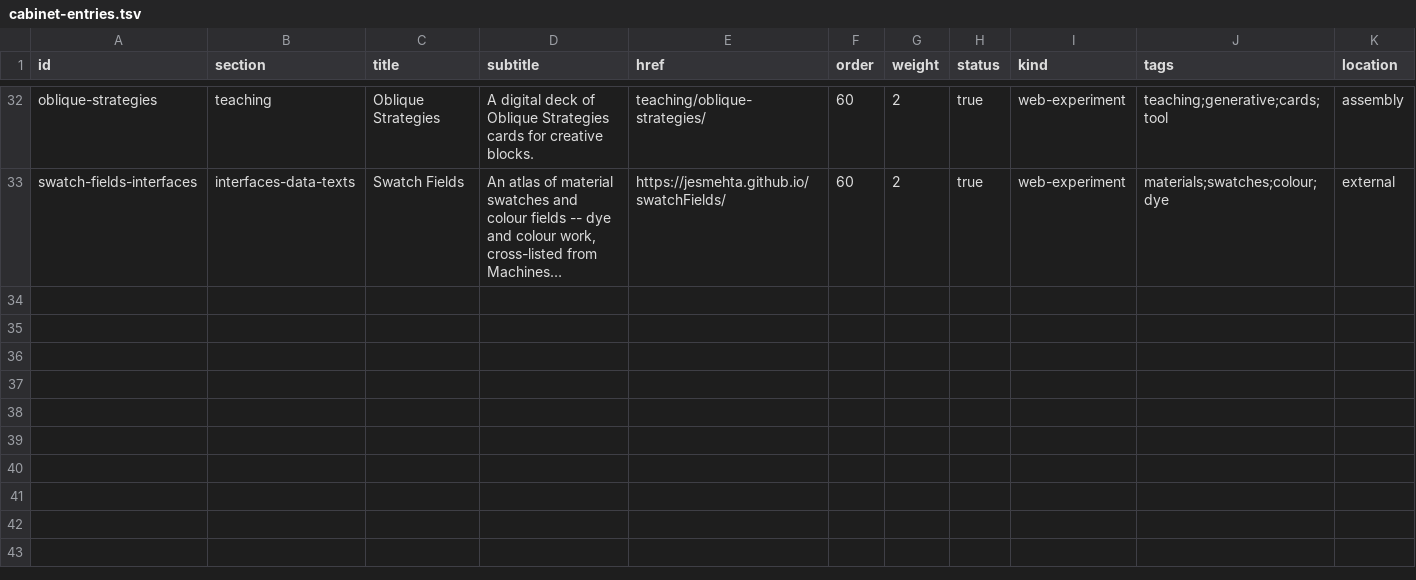
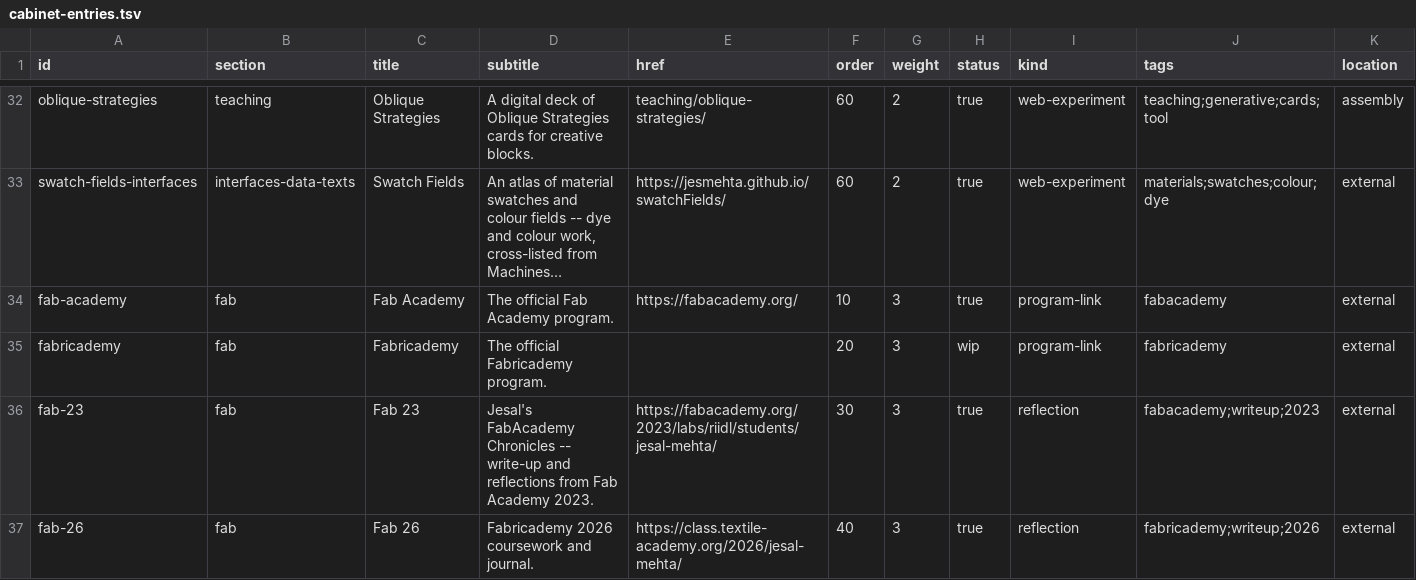
Before and after one commit to jesmehta/CabinetOfCuriosities, a TSV file: content/cabinet-entries.tsv, drawn as a sheet; only a part is shown, gaps mark what is left out; long unchanged cells end in …; rows hold the shown columns only; the diff names each change by its address in the sheet, - before the commit and + after, or states it on an @@ line.

Commit message:
Add Fab section (#27 intercession), correct the section-layout assumption (#123)
New cabinet-sections.tsv 'fab' region: Fab Academy, Fab 23 (Jesal's
FabAcademy Chronicles, confirmed personal 2023 page), Fab 26
(Fabricademy 2026, confirmed via class.textile-academy.org -- a
different sister program than Fab Academy), and Fabricademy itself
(still no confirmed general URL, left blank). Matching mkdocs.yml Fab
nav section added.

Discovered while scoping this that cabinet-sections.tsv's cx/cy/rx/ry
were never actually authoritative -- cabinet-v3-layout.js computes
section placement live via squarify(), keyed only on weight. Confirmed
by adding this section and watching the treemap reflow correctly on
its own. Corrects #41/#69's earlier "grid is full" reasoning.

```diff
--- a/content/cabinet-entries.tsv
+++ b/content/cabinet-entries.tsv
+row 34: fab-academy | fab | Fab Academy | The official Fab Academy program. | https://fabacademy.org/ | 10 | 3 | true | program-link | fabacademy | external
+row 35: fabricademy | fab | Fabricademy | The official Fabricademy program. |  | 20 | 3 | wip | program-link | fabricademy | external
+row 36: fab-23 | fab | Fab 23 | Jesal's FabAcademy Chronicles -- write-up and reflections from Fab Academy 2023. | https://fabacademy.org/2023/labs/riidl/students/jesal-mehta/ | 30 | 3 | true | reflection | fabacademy;writeup;2023 | external
+row 37: fab-26 | fab | Fab 26 | Fabricademy 2026 coursework and journal. | https://class.textile-academy.org/2026/jesal-mehta/ | 40 | 3 | true | reflection | fabricademy;writeup;2026 | external
```
Also changed, not shown: content/cabinet-sections.tsv, 5 other files.
